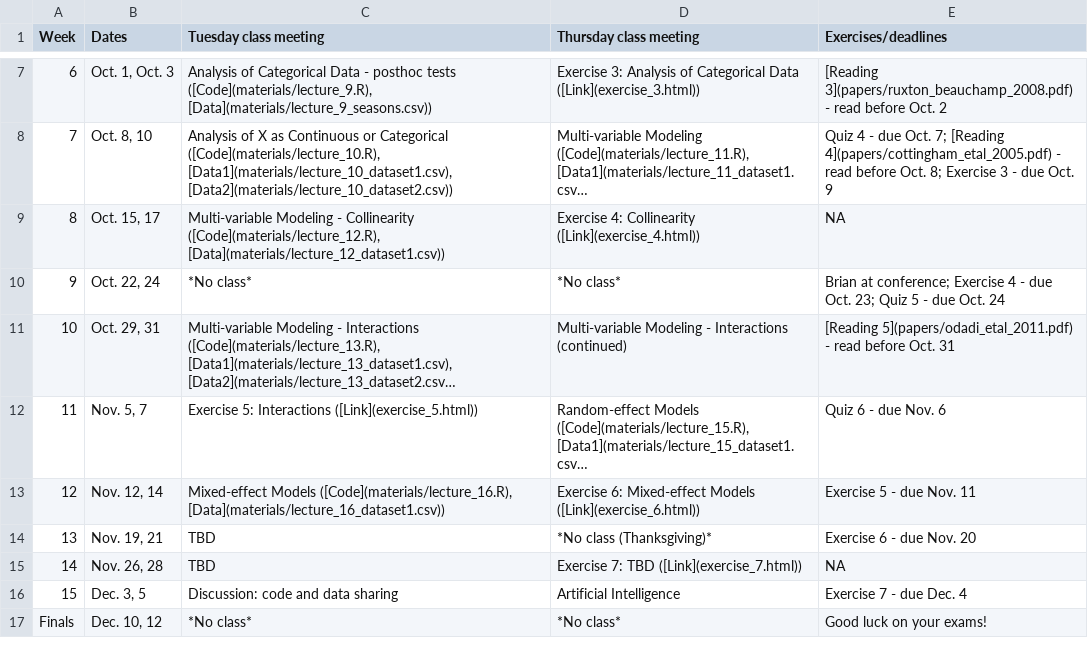
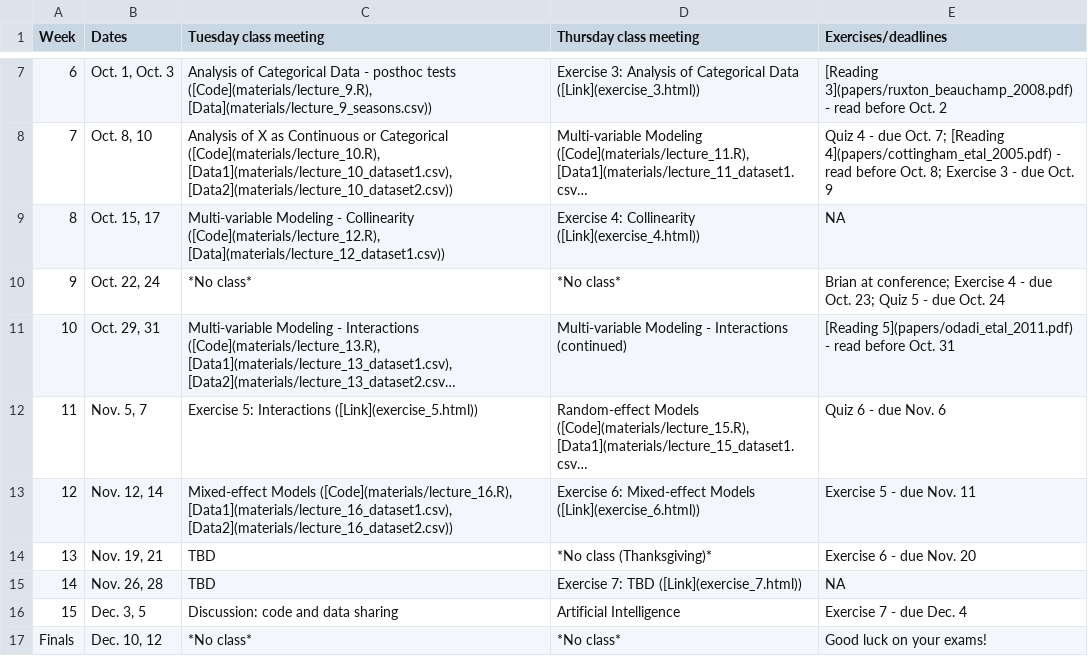
Before and after one commit to brianfolt/NRES_710, a CSV file: CourseSchedule.csv, drawn as a sheet; only a part is shown, gaps mark what is left out; long unchanged cells end in …; the diff names each change by its address in the sheet, - before the commit and + after, or states it on an @@ line.

Commit message:
reknitting schedule

```diff
--- a/CourseSchedule.csv
+++ b/CourseSchedule.csv
-C13 (Tuesday class meeting): …Models ([Code](materials/lecture_16.R), [Data](materials/lecture_16_dataset1.csv))
+C13 (Tuesday class meeting): …Models ([Code](materials/lecture_16.R), [Data1](materials/lecture_16_dataset1.csv), [Data2](materials/lecture_16_dataset2.csv))
```
Also changed, not shown: 6 other files.
